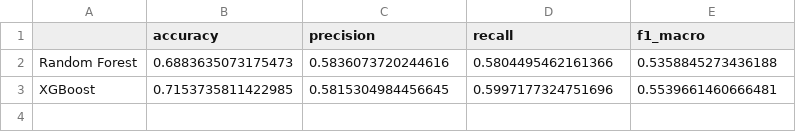
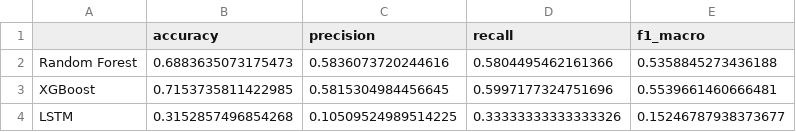
Before and after one commit to hassanakhtar73307/stress-detection-project, a CSV file: models/model_comparison_summary.csv, drawn as a sheet.

Commit message:
Add LSTM LOSO training with class weighting and per-fold diagnostics; update model comparison summary

```diff
--- a/models/model_comparison_summary.csv
+++ b/models/model_comparison_summary.csv
@@ -3 +3,2 @@ Random Forest,0.6883635073175473,0.5836073720244616,0.5804495462161366,0.5358845
 XGBoost,0.7153735811422985,0.5815304984456645,0.5997177324751696,0.5539661460666481
+LSTM,0.3152857496854268,0.10509524989514225,0.33333333333333326,0.15246787938373677
```
Also changed, not shown: 3 other files.
